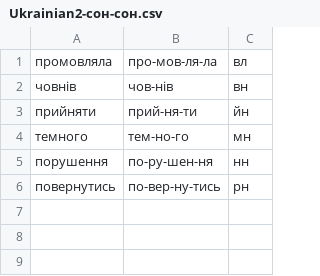
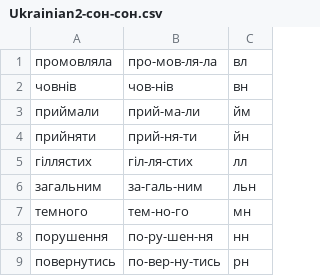
Before and after one commit to oyveyizmir/SyllableSplitter, a CSV file: SyllableSplitterUnitTests/Data/Ukrainian2-сон-сон.csv, drawn as a sheet.

```diff
--- a/SyllableSplitterUnitTests/Data/Ukrainian2-сон-сон.csv
+++ b/SyllableSplitterUnitTests/Data/Ukrainian2-сон-сон.csv
@@ -2,3 +2,6 @@
 човнів, чов-нів, вн
+приймали, прий-ма-ли, йм
 прийняти, прий-ня-ти, йн
+гіллястих, гіл-ля-стих, лл
+загальним, за-галь-ним, льн
 темного, тем-но-го, мн
```
Also changed, not shown: SyllableSplitterUnitTests/Data/Ukrainian2-гл-гл.csv, SyllableSplitterUnitTests/Data/Ukrainian2-гл-сон.csv, 7 other files.
